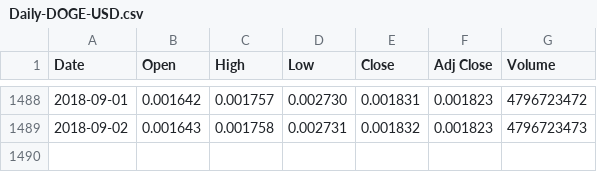
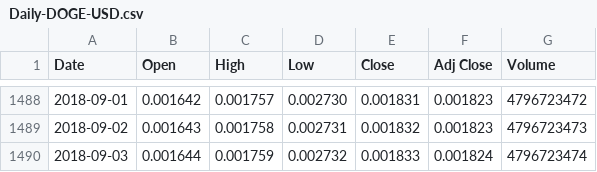
Before and after one commit to Dev232-rock/CryptoMarketPredictor, a CSV file: Daily-DOGE-USD.csv, drawn as a sheet; only a part is shown, gaps mark what is left out; the diff names each change by its address in the sheet, - before the commit and + after, or states it on an @@ line.

Commit message:
Add new data for DOGE-USD on 2018-09-03

```diff
--- a/Daily-DOGE-USD.csv
+++ b/Daily-DOGE-USD.csv
+row 1490: 2018-09-03 | 0.001644 | 0.001759 | 0.002732 | 0.001833 | 0.001824 | 4796723474
```
